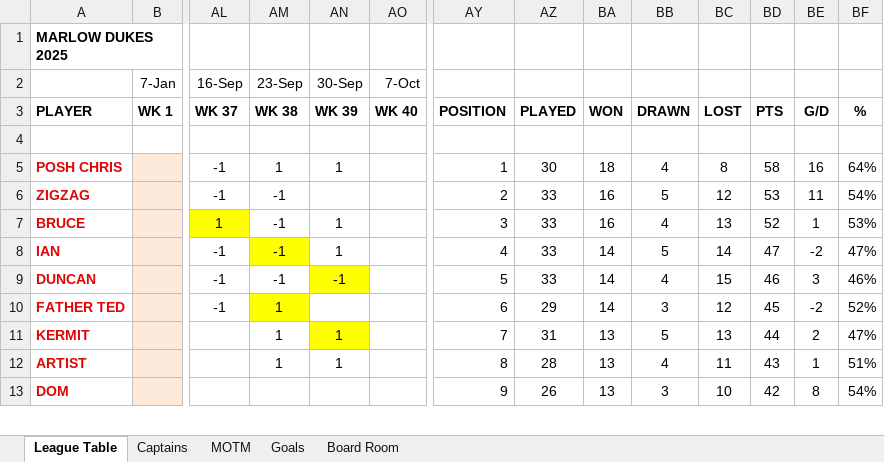
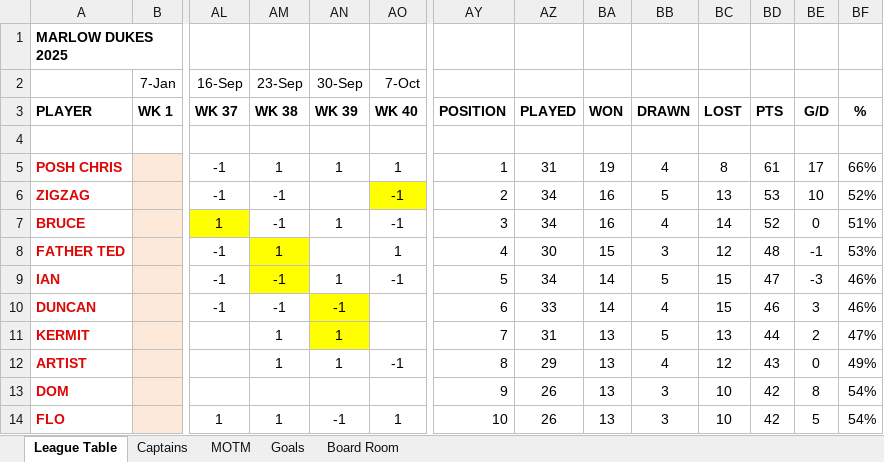
Before and after one commit to stateside2/marlow-dukes, an Excel workbook: data/latest_data.xlsx, sheet League Table, drawn as a sheet; only a part is shown, gaps mark what is left out; values as stored, in another font and other column widths than the file's, no borders; charts and pictures not drawn; removed rows and columns are numbered as before the commit, all else as after; rows hold the shown columns only; the diff covers the shown part only; the diff names each change by its address in the sheet, - before the commit and + after, or states it on an @@ line.

```diff
--- a/data/latest_data.xlsx (sheet League Table)
+++ b/data/latest_data.xlsx (sheet League Table)
-AO5 (7-Oct): (empty)
+AO5 (7-Oct): 1
-AZ5: 30
+AZ5: 31
-BA5: 18
+BA5: 19
-BD5: 58
+BD5: 61
-BE5: 16
+BE5: 17
-BF5: 64%
+BF5: 66%
-AO6:AO7 (7-Oct): (empty)
+AO6:AO7 (7-Oct): -1
-AO6 fill: none
+AO6 fill: #FFFF00
-AZ6:AZ7: 33
+AZ6:AZ7: 34
-BC6: 12
+BC6: 13
-BE6: 11
+BE6: 10
-BF6: 54%
+BF6: 52%
-BC7: 13
+BC7: 14
-BE7: 1
+BE7: 0
-BF7: 53%
+BF7: 51%
+row 8: FATHER TED |  | -1 | 1 |  | 1 | 4 | 30 | 15 | 3 | 12 | 48 | -1 | 53%
-AO9 (7-Oct): (empty)
+AO9 (7-Oct): -1
-AY9: 4
+AY9: 5
-AZ9: 33
+AZ9: 34
-BC9: 14
+BC9: 15
-BE9: -2
+BE9: -3
-BF9: 47%
+BF9: 46%
-AY10: 5
+AY10: 6
-row 10: FATHER TED |  | -1 | 1 |  |  | 6 | 29 | 14 | 3 | 12 | 45 | -2 | 52%
-AO12 (7-Oct): (empty)
+AO12 (7-Oct): -1
-AZ12: 28
+AZ12: 29
-BC12: 11
+BC12: 12
-BE12: 1
+BE12: 0
-BF12: 51%
+BF12: 49%
+row 14: FLO |  | 1 | 1 | -1 | 1 | 10 | 26 | 13 | 3 | 10 | 42 | 5 | 54%
```
Also changed, not shown: 5 added rows, 4 removed rows, 72 edited cells and cell formats elsewhere in this sheet, sheet MOTM, sheet Captains, sheet Board Room, sheet Goals, formulas that keep their value, hidden cells, charts or pictures, data/latest_data_prev.xlsx, 3 other files.
